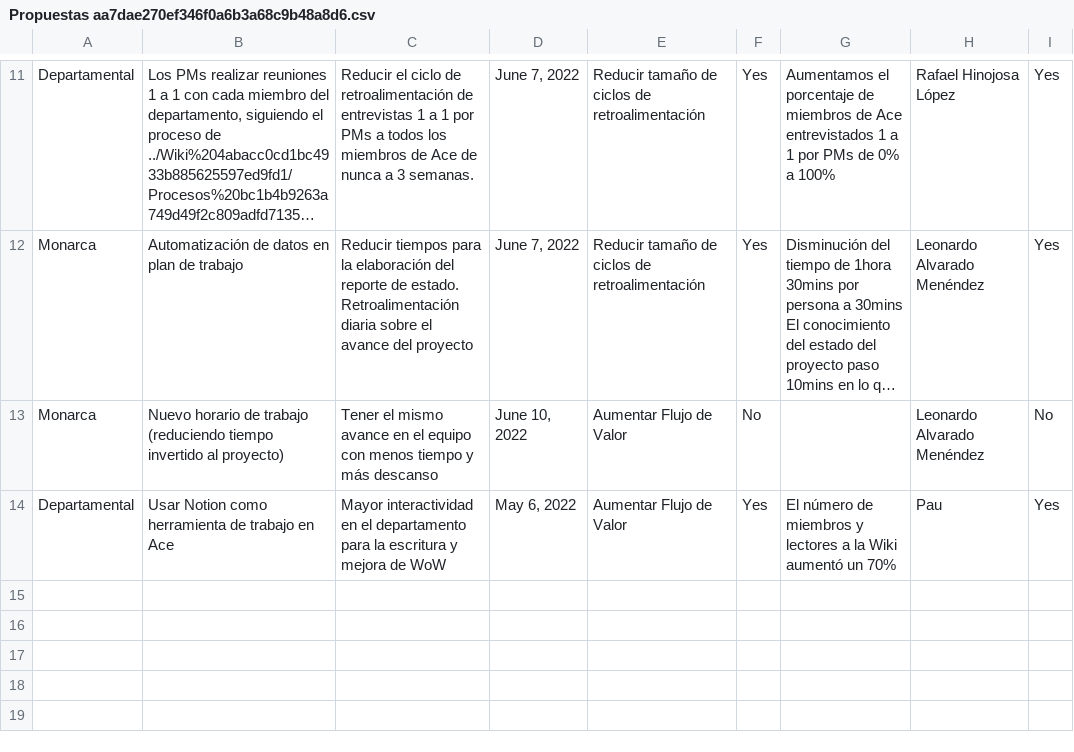
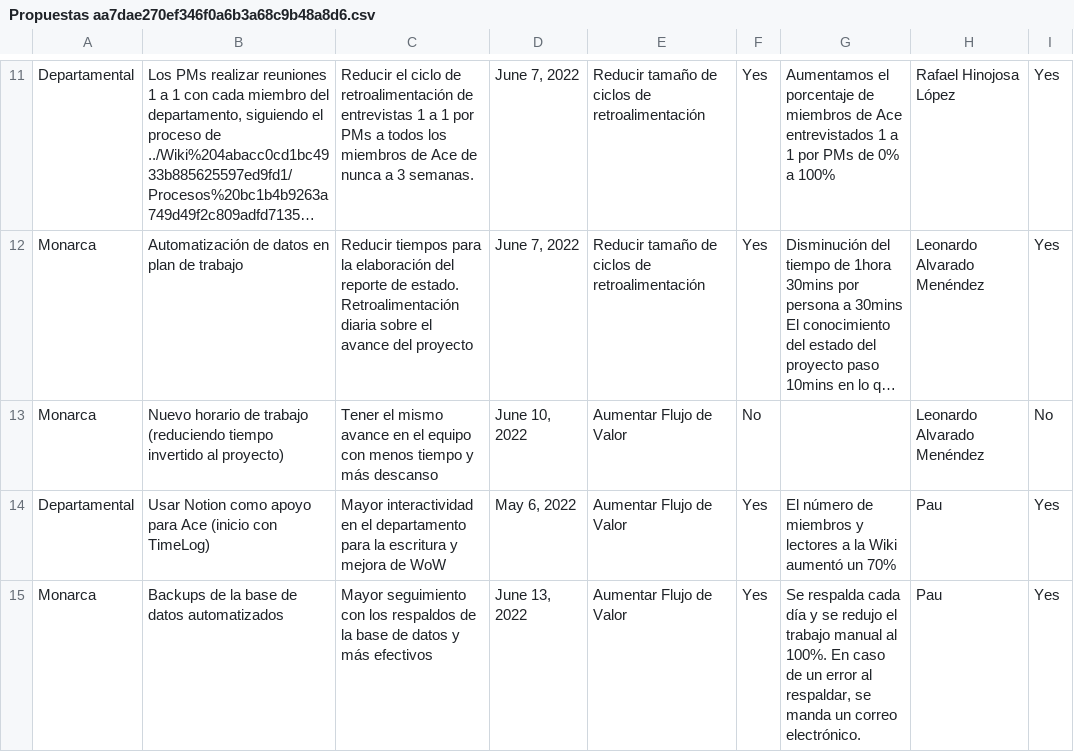
Before and after one commit to Ace-Software-Development/Manual_de_Operaciones_Notion, a CSV file: markdown/ACE 151ba79d118c41efbefe7e3b6a8369a6/Propuestas de Mejora b646ea8eaf4f46d8a94112bb67999824/Propuestas aa7dae270ef346f0a6b3a68c9b48a8d6.csv, drawn as a sheet; only a part is shown, gaps mark what is left out; long unchanged cells end in …; the diff names each change by its address in the sheet, - before the commit and + after, or states it on an @@ line.

```diff
--- a/markdown/ACE 151ba79d118c41efbefe7e3b6a8369a6/Propuestas de Mejora b646ea8eaf4f46d8a94112bb67999824/Propuestas aa7dae270ef346f0a6b3a68c9b48a8d6.csv
+++ b/markdown/ACE 151ba79d118c41efbefe7e3b6a8369a6/Propuestas de Mejora b646ea8eaf4f46d8a94112bb67999824/Propuestas aa7dae270ef346f0a6b3a68c9b48a8d6.csv
-B14: …Notion como herramienta de trabajo en Ace
+B14: …Notion como apoyo para Ace (inicio con TimeLog)
+row 15: Monarca | Backups de la base de datos automatizados | Mayor seguimiento con los respaldos de la base de datos y más efectivos | June 13, 2022 | Aumentar Flujo de Valor | Yes | Se respalda cada día y se redujo el trabajo manual al 100%. En caso de un error al respaldar, se manda un correo electrónico. | Pau | Yes
```
Also changed, not shown: markdown/Investments tracker 730990d5c0154222a9181e7a0a587f3c/Investments (Template) f593deb2948a4ca8a7ebf70ad0c364f5.csv, 9 other files.
